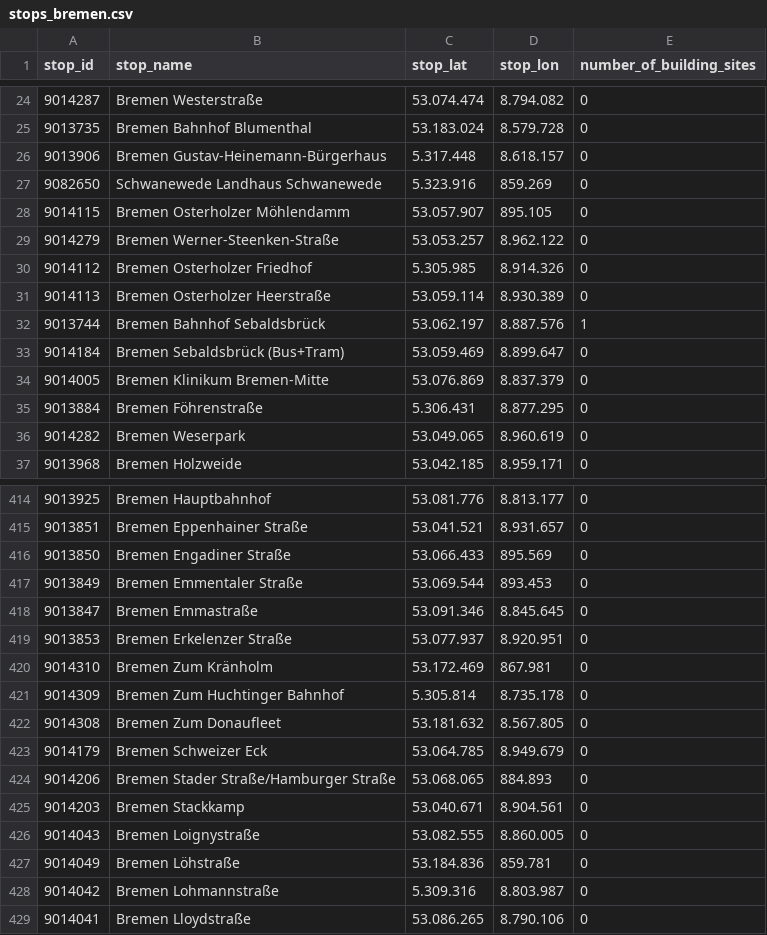
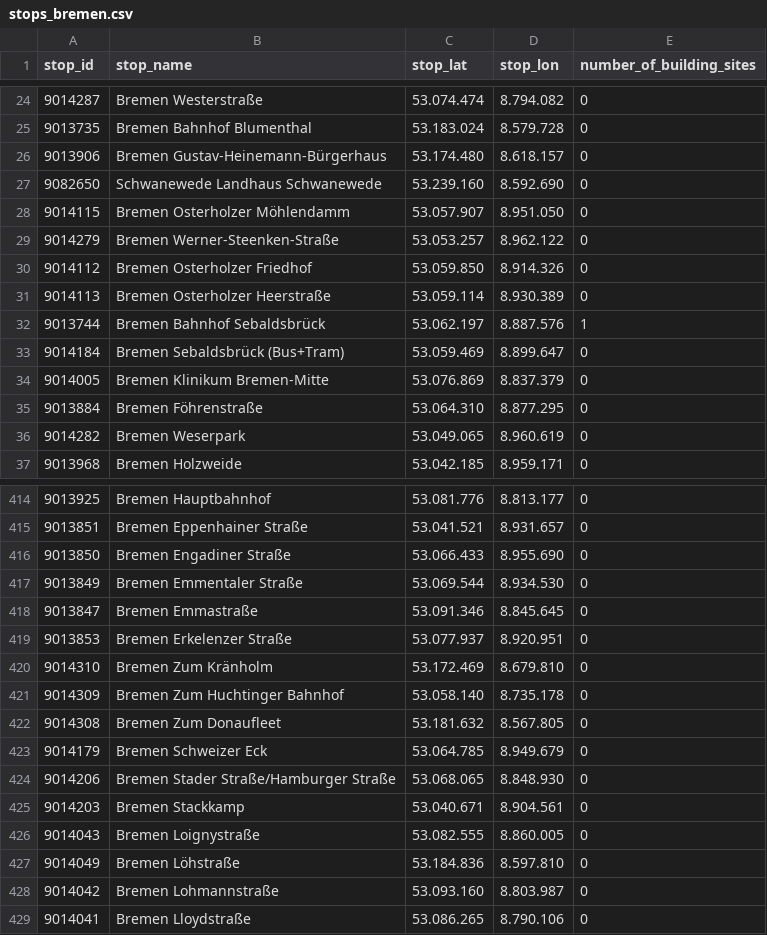
Before and after one commit to apanteli227/AIxCity-Nahverkehr, a CSV file: src/backend/data_collection/resources/stops_bremen.csv, drawn as a sheet; only a part is shown, gaps mark what is left out; the diff covers the shown part only.

```diff
--- a/src/backend/data_collection/resources/stops_bremen.csv
+++ b/src/backend/data_collection/resources/stops_bremen.csv
@@ -25,7 +25,7 @@ stop_id;stop_name;stop_lat;stop_lon;number_of_building_sites
 9013735;Bremen Bahnhof Blumenthal;53.183.024;8.579.728;0
-9013906;Bremen Gustav-Heinemann-Bürgerhaus;5.317.448;8.618.157;0
-9082650;Schwanewede Landhaus Schwanewede;5.323.916;859.269;0
-9014115;Bremen Osterholzer Möhlendamm;53.057.907;895.105;0
+9013906;Bremen Gustav-Heinemann-Bürgerhaus;53.174.480;8.618.157;0
+9082650;Schwanewede Landhaus Schwanewede;53.239.160;8.592.690;0
+9014115;Bremen Osterholzer Möhlendamm;53.057.907;8.951.050;0
 9014279;Bremen Werner-Steenken-Straße;53.053.257;8.962.122;0
-9014112;Bremen Osterholzer Friedhof;5.305.985;8.914.326;0
+9014112;Bremen Osterholzer Friedhof;53.059.850;8.914.326;0
 9014113;Bremen Osterholzer Heerstraße;53.059.114;8.930.389;0
@@ -34,3 +34,3 @@ stop_id;stop_name;stop_lat;stop_lon;number_of_building_sites
 9014005;Bremen Klinikum Bremen-Mitte;53.076.869;8.837.379;0
-9013884;Bremen Föhrenstraße;5.306.431;8.877.295;0
+9013884;Bremen Föhrenstraße;53.064.310;8.877.295;0
 9014282;Bremen Weserpark;53.049.065;8.960.619;0
@@ -415,15 +415,15 @@ stop_id;stop_name;stop_lat;stop_lon;number_of_building_sites
 9013851;Bremen Eppenhainer Straße;53.041.521;8.931.657;0
-9013850;Bremen Engadiner Straße;53.066.433;895.569;0
-9013849;Bremen Emmentaler Straße;53.069.544;893.453;0
+9013850;Bremen Engadiner Straße;53.066.433;8.955.690;0
+9013849;Bremen Emmentaler Straße;53.069.544;8.934.530;0
 9013847;Bremen Emmastraße;53.091.346;8.845.645;0
 9013853;Bremen Erkelenzer Straße;53.077.937;8.920.951;0
-9014310;Bremen Zum Kränholm;53.172.469;867.981;0
-9014309;Bremen Zum Huchtinger Bahnhof;5.305.814;8.735.178;0
+9014310;Bremen Zum Kränholm;53.172.469;8.679.810;0
+9014309;Bremen Zum Huchtinger Bahnhof;53.058.140;8.735.178;0
 9014308;Bremen Zum Donaufleet;53.181.632;8.567.805;0
 9014179;Bremen Schweizer Eck;53.064.785;8.949.679;0
-9014206;Bremen Stader Straße/Hamburger Straße;53.068.065;884.893;0
+9014206;Bremen Stader Straße/Hamburger Straße;53.068.065;8.848.930;0
 9014203;Bremen Stackkamp;53.040.671;8.904.561;0
 9014043;Bremen Loignystraße;53.082.555;8.860.005;0
-9014049;Bremen Löhstraße;53.184.836;859.781;0
-9014042;Bremen Lohmannstraße;5.309.316;8.803.987;0
+9014049;Bremen Löhstraße;53.184.836;8.597.810;0
+9014042;Bremen Lohmannstraße;53.093.160;8.803.987;0
 9014041;Bremen Lloydstraße;53.086.265;8.790.106;0
```
Also changed, not shown: 110 edited cells elsewhere in this file, src/backend/data_collection/resources/not_used_stops.csv, 8 other files.
